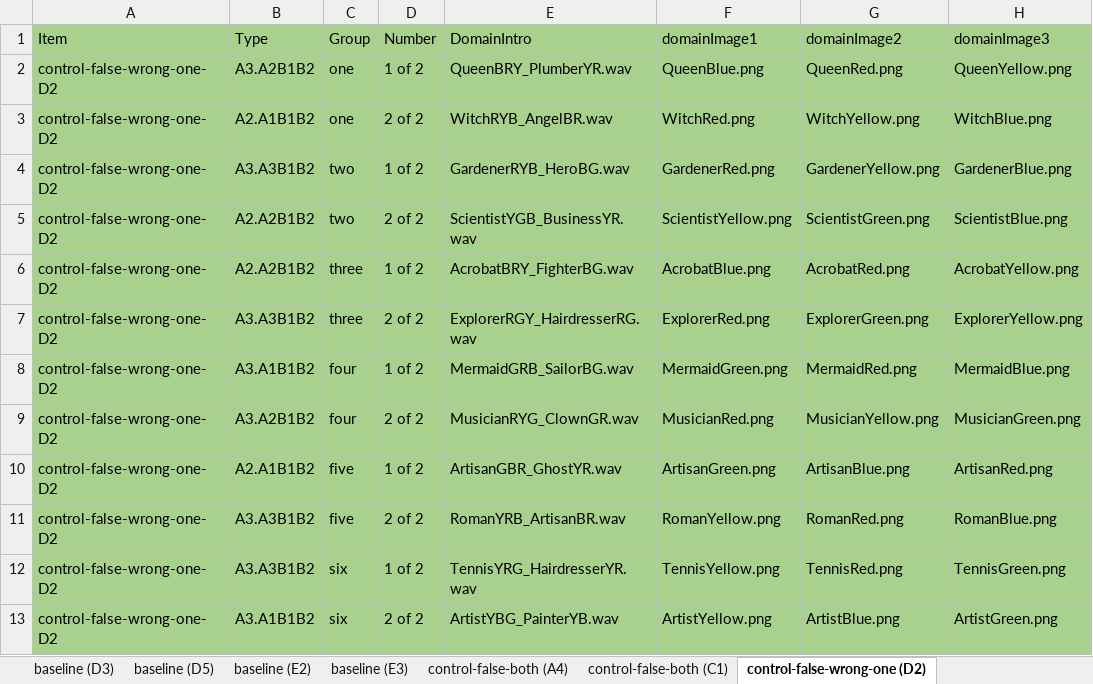
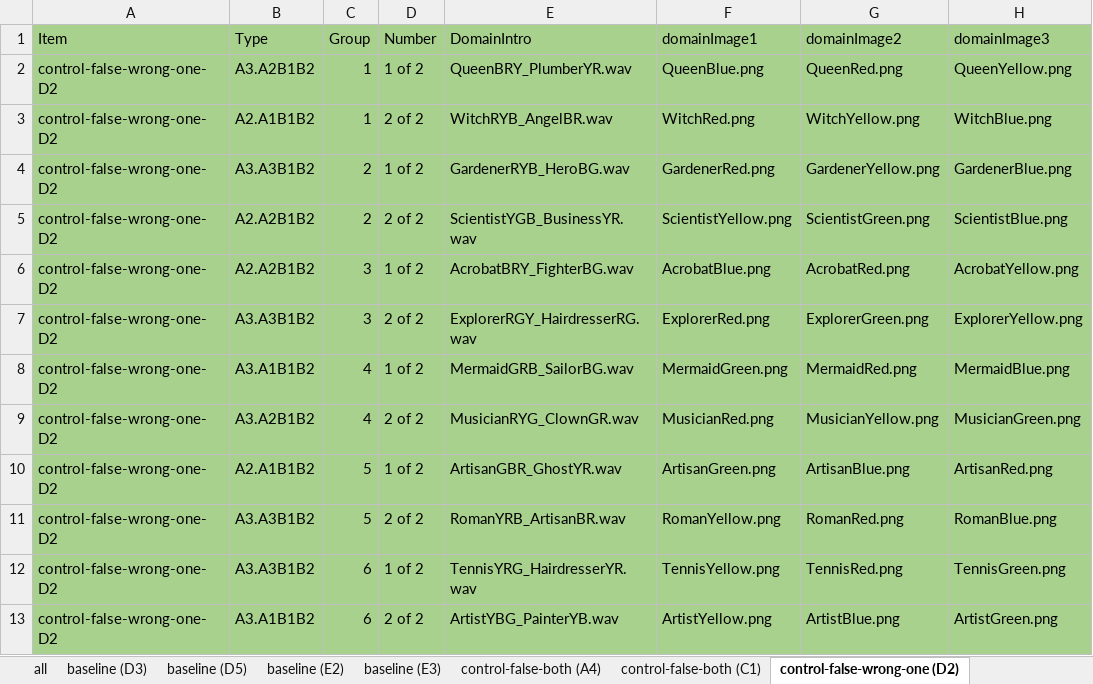
Before and after one commit to redudley/iifd-judgment-cards-french, an Excel workbook: iifd_judgment_cards_task_items.xlsx, sheet control-false-wrong-one (D2), drawn as a sheet; only a part is shown; values as stored, in another font and other column widths than the file's, no borders; the diff names each change by its address in the sheet, - before the commit and + after, or states it on an @@ line.

```diff
--- a/iifd_judgment_cards_task_items.xlsx (sheet control-false-wrong-one (D2))
+++ b/iifd_judgment_cards_task_items.xlsx (sheet control-false-wrong-one (D2))
+sheet tab: all
-C2:C3 (Group): one
+C2:C3 (Group): 1
-C4:C5 (Group): two
+C4:C5 (Group): 2
-C6:C7 (Group): three
+C6:C7 (Group): 3
-C8:C9 (Group): four
+C8:C9 (Group): 4
-C10:C11 (Group): five
+C10:C11 (Group): 5
-C12:C13 (Group): six
+C12:C13 (Group): 6
```
Also changed, not shown: sheet critical-1 (B3) (3,4 of 4), sheet critical-1 (B3) (1,2 of 4), 4 other files.
